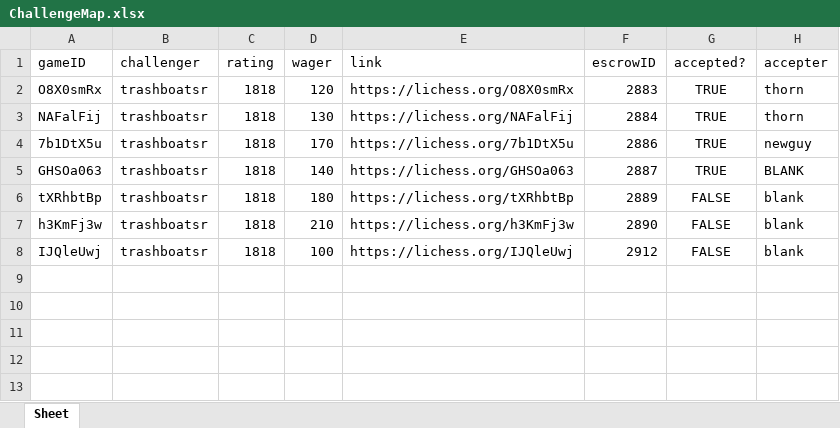
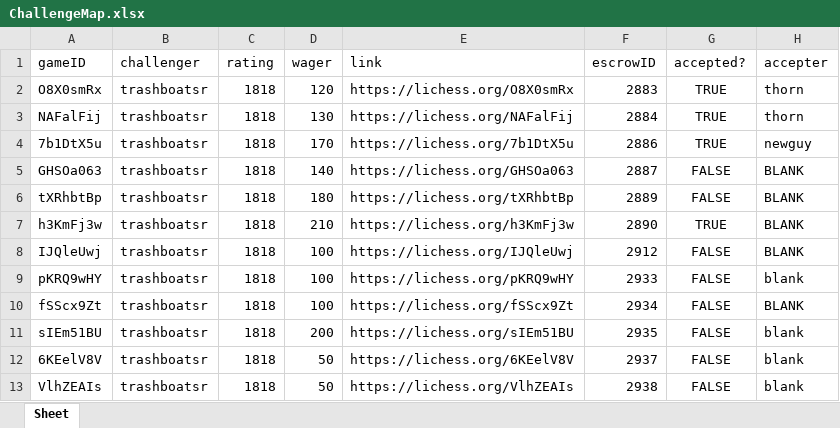
Before and after one commit to dogeyboy1932/Upland-Chess-App, an Excel workbook: XL Spreadsheets/ChallengeMap.xlsx, sheet Sheet, drawn as a sheet; values as stored, in another font and other column widths than the file's, no borders; the diff names each change by its address in the sheet, - before the commit and + after, or states it on an @@ line.

```diff
--- a/XL Spreadsheets/ChallengeMap.xlsx (sheet Sheet)
+++ b/XL Spreadsheets/ChallengeMap.xlsx (sheet Sheet)
-G5 (accepted?): TRUE
+G5 (accepted?): FALSE
-H6:H8 (accepter): blank
+H6:H8 (accepter): BLANK
-G7 (accepted?): FALSE
+G7 (accepted?): TRUE
+row 9: pKRQ9wHY | trashboatsr | 1818 | 100 | https://lichess.org/pKRQ9wHY | 2933 | FALSE | blank
+row 10: fSScx9Zt | trashboatsr | 1818 | 100 | https://lichess.org/fSScx9Zt | 2934 | FALSE | BLANK
+row 11: sIEm51BU | trashboatsr | 1818 | 200 | https://lichess.org/sIEm51BU | 2935 | FALSE | blank
+row 12: 6KEelV8V | trashboatsr | 1818 | 50 | https://lichess.org/6KEelV8V | 2937 | FALSE | blank
+row 13: VlhZEAIs | trashboatsr | 1818 | 50 | https://lichess.org/VlhZEAIs | 2938 | FALSE | blank
```
Also changed, not shown: 42 other files.
